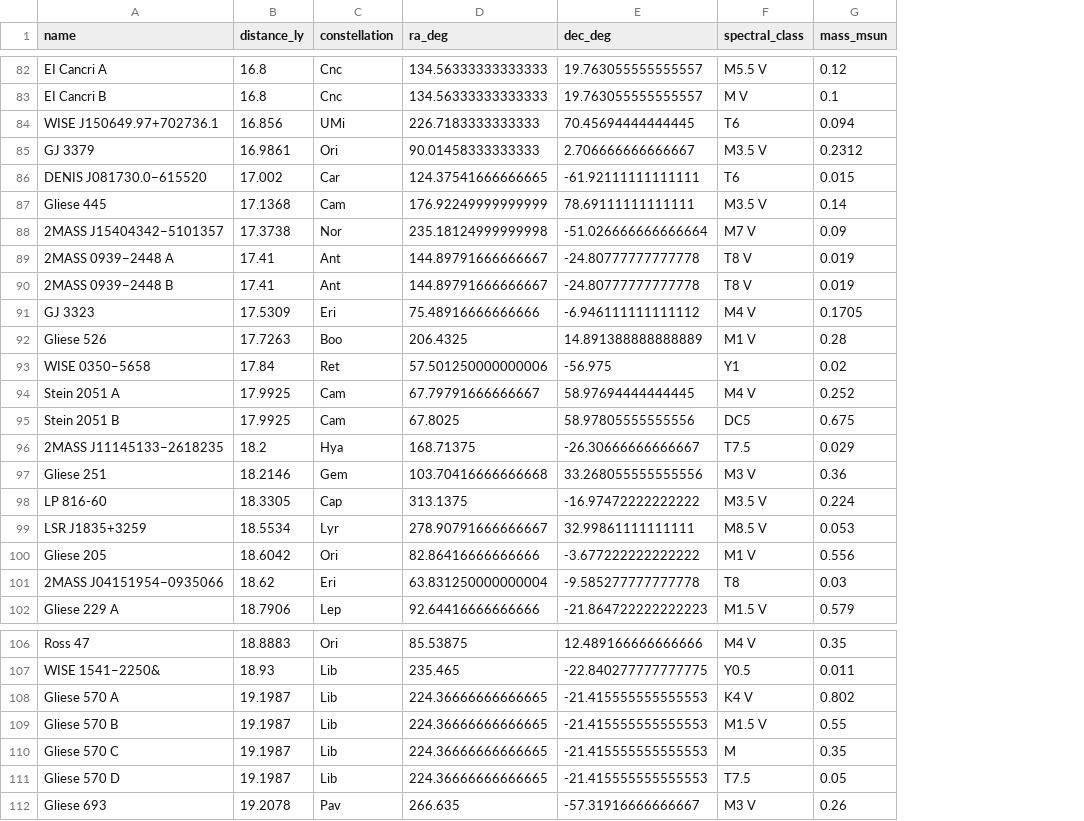
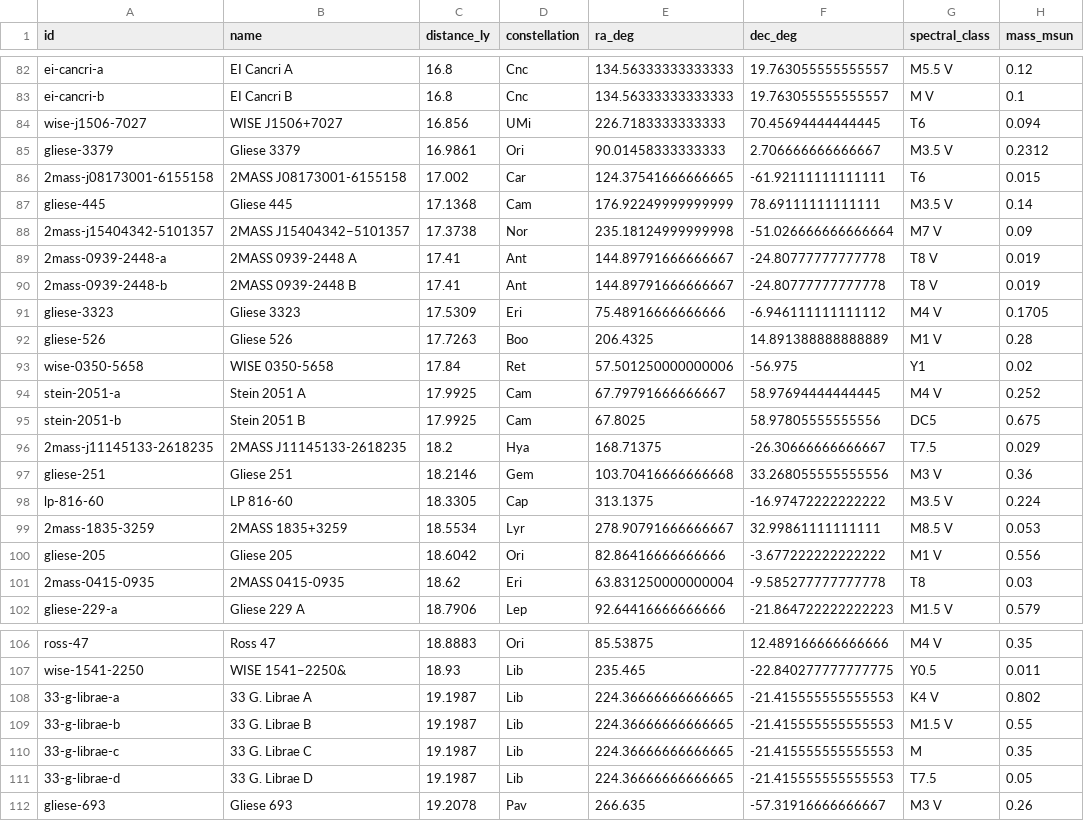
Before and after one commit to aportilla/helio, a CSV file: src/data/nearest-stars.csv, drawn as a sheet; only a part is shown, gaps mark what is left out; addresses are those after the commit; the diff covers the shown part only; the diff names each change by its address in the sheet, - before the commit and + after, or states it on an @@ line.

```diff
--- a/src/data/nearest-stars.csv
+++ b/src/data/nearest-stars.csv
+column A (id), rows 82-102: ei-cancri-a | ei-cancri-b | wise-j1506-7027 | gliese-3379 | 2mass-j08173001-6155158 | gliese-445 | 2mass-j15404342-5101357 | 2mass-0939-2448-a | 2mass-0939-2448-b | gliese-3323 | gliese-526 | wise-0350-5658 | stein-2051-a | stein-2051-b | 2mass-j11145133-2618235 | gliese-251 | lp-816-60 | 2mass-1835-3259 | gliese-205 | 2mass-0415-0935 | gliese-229-a; rows 106-112: ross-47 | wise-1541-2250 | 33-g-librae-a | 33-g-librae-b | 33-g-librae-c | 33-g-librae-d | gliese-693
-B84 (name): WISE J150649.97+702736.1
+B84 (name): WISE J1506+7027
-B85 (name): GJ 3379
+B85 (name): Gliese 3379
-B86 (name): DENIS J081730.0−615520
+B86 (name): 2MASS J08173001-6155158
-B89 (name): 2MASS 0939−2448 A
+B89 (name): 2MASS 0939-2448 A
-B90 (name): 2MASS 0939−2448 B
+B90 (name): 2MASS 0939-2448 B
-B91 (name): GJ 3323
+B91 (name): Gliese 3323
-B93 (name): WISE 0350−5658
+B93 (name): WISE 0350-5658
-B96 (name): 2MASS J11145133−2618235
+B96 (name): 2MASS J11145133-2618235
-B99 (name): LSR J1835+3259
+B99 (name): 2MASS 1835+3259
-B101 (name): 2MASS J04151954−0935066
+B101 (name): 2MASS 0415-0935
-B108 (name): Gliese 570 A
+B108 (name): 33 G. Librae A
-B109 (name): Gliese 570 B
+B109 (name): 33 G. Librae B
-B110 (name): Gliese 570 C
+B110 (name): 33 G. Librae C
-B111 (name): Gliese 570 D
+B111 (name): 33 G. Librae D
```
Also changed, not shown: 21 edited cells elsewhere in this file, src/data/stars-20-25ly.csv, src/data/stars-25-30ly.csv, 12 other files.
